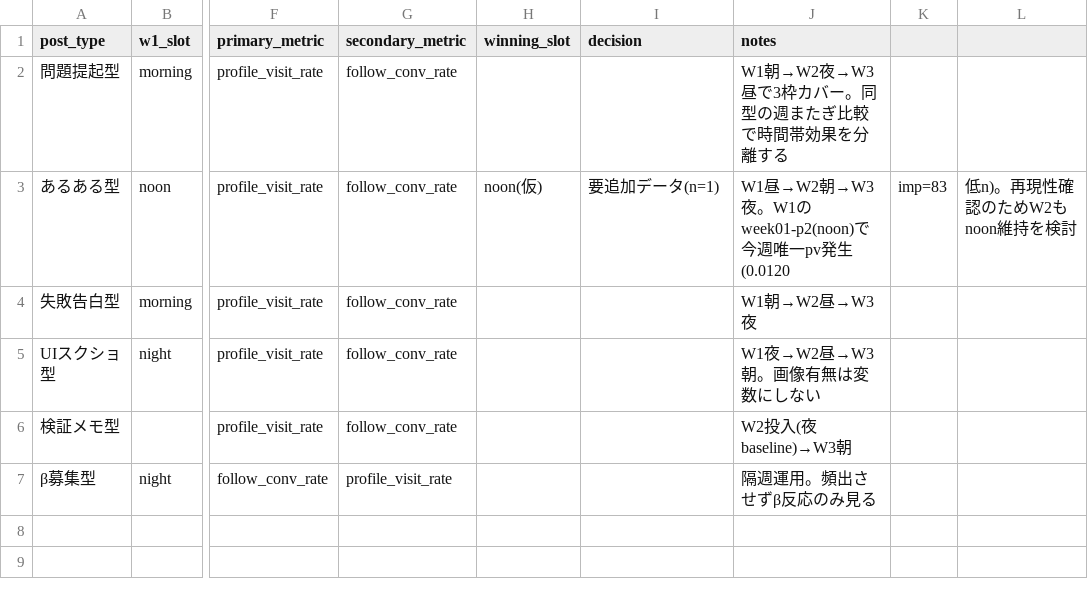
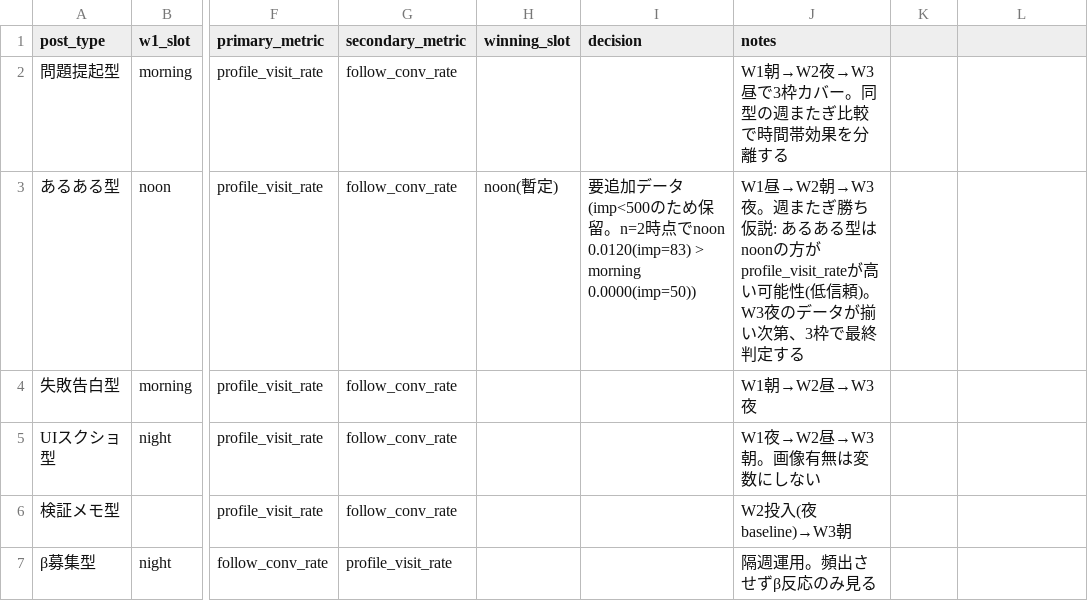
Before and after one commit to komatsu-dev-jp/-x-content-ops, a CSV file: data/ab_test_plan.csv, drawn as a sheet; only a part is shown, gaps mark what is left out; the diff names each change by its address in the sheet, - before the commit and + after, or states it on an @@ line.

```diff
--- a/data/ab_test_plan.csv
+++ b/data/ab_test_plan.csv
-H3 (winning_slot): noon(仮)
+H3 (winning_slot): noon(暫定)
-I3 (decision): 要追加データ(n=1)
+I3 (decision): 要追加データ(imp<500のため保留。n=2時点でnoon 0.0120(imp=83) > morning 0.0000(imp=50))
-J3 (notes): …朝→W3夜。W1のweek01-p2(noon)で今週唯一pv発生(0.0120
+J3 (notes): …朝→W3夜。週またぎ勝ち仮説: あるある型はnoonの方がprofile_visit_rateが高い可能性(低信頼)。W3夜のデータが揃い次第、3枠で最終判定する
-K3: imp=83
+K3: (empty)
-L3: 低n)。再現性確認のためW2もnoon維持を検討
+L3: (empty)
```
Also changed, not shown: data/idea_backlog.csv, data/post_log.csv, 4 other files.
